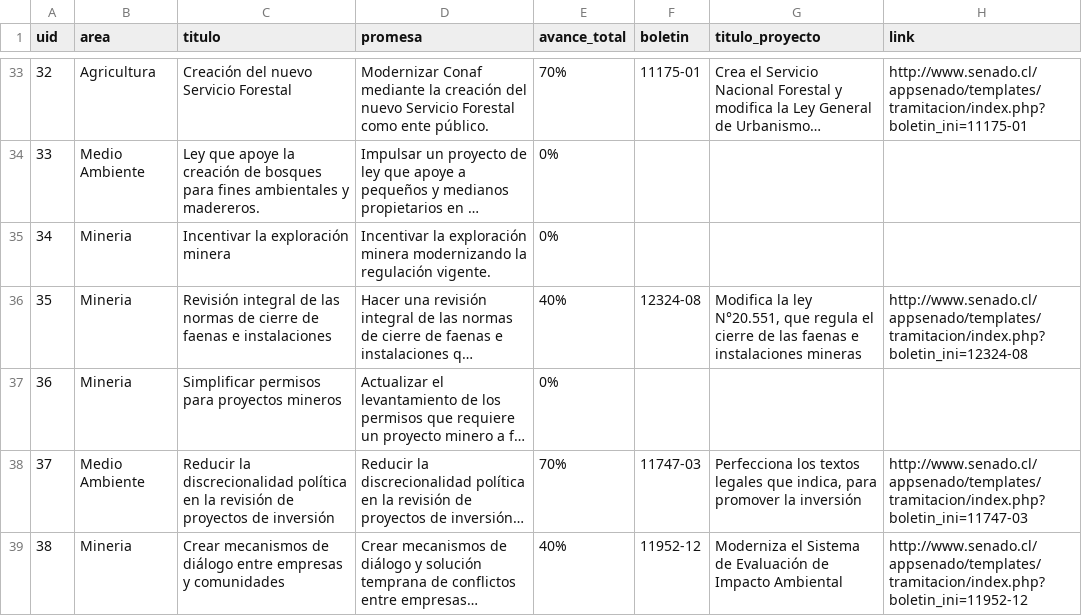
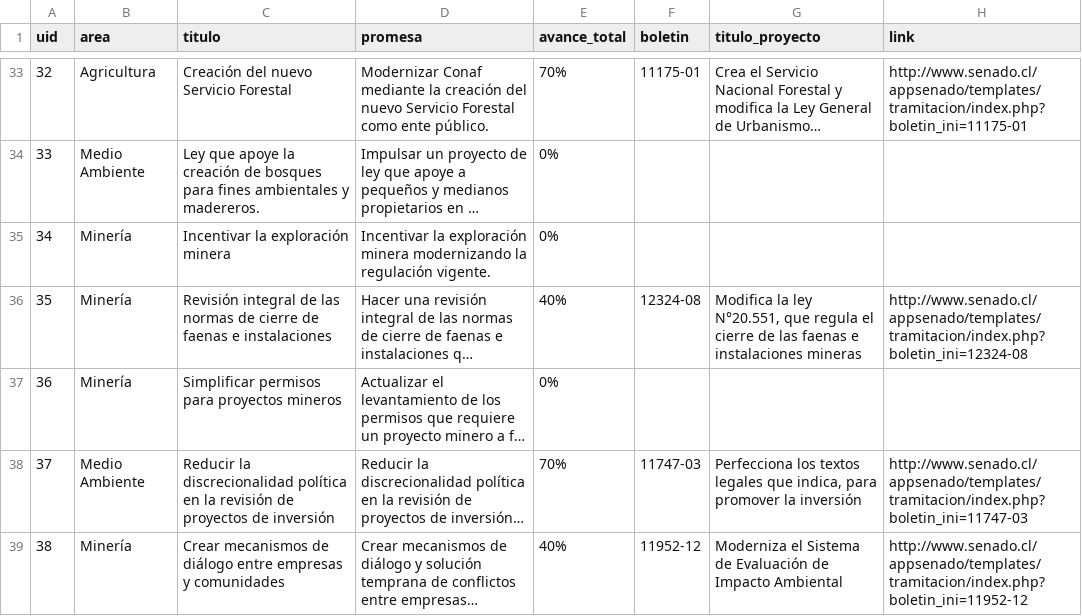
Before and after one commit to ciudadanointeligente/del-dicho-al-hecho-ember, a CSV file: public/studies/Piñera-2018-2022_Programa-2018.csv, drawn as a sheet; only a part is shown, gaps mark what is left out; long unchanged cells end in …; the diff covers the shown part only; the diff names each change by its address in the sheet, - before the commit and + after, or states it on an @@ line.

```diff
--- a/public/studies/Piñera-2018-2022_Programa-2018.csv
+++ b/public/studies/Piñera-2018-2022_Programa-2018.csv
-B35:B37 (area): Mineria
+B35:B37 (area): Minería
-B39 (area): Mineria
+B39 (area): Minería
```
Also changed, not shown: 10 edited cells elsewhere in this file, 3 other files.
